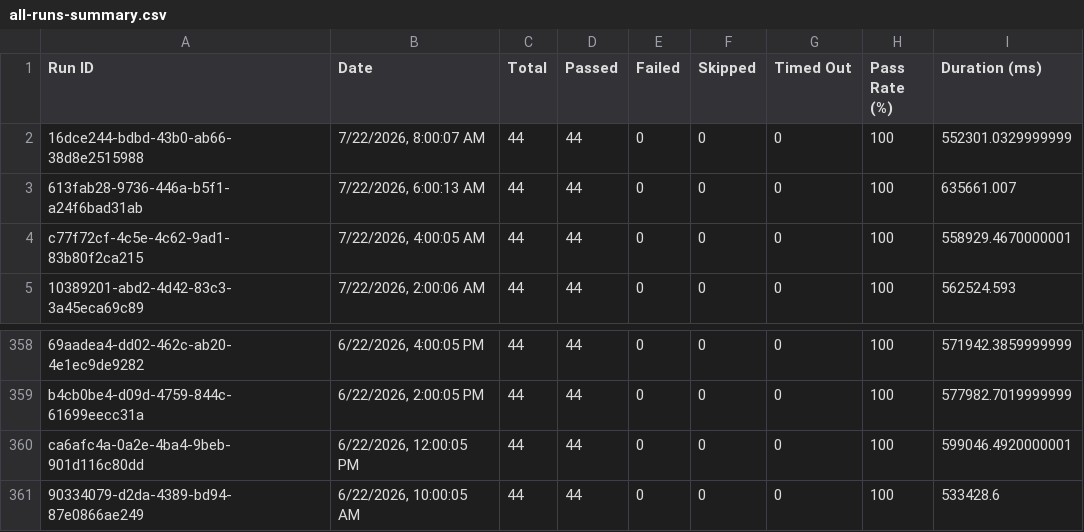
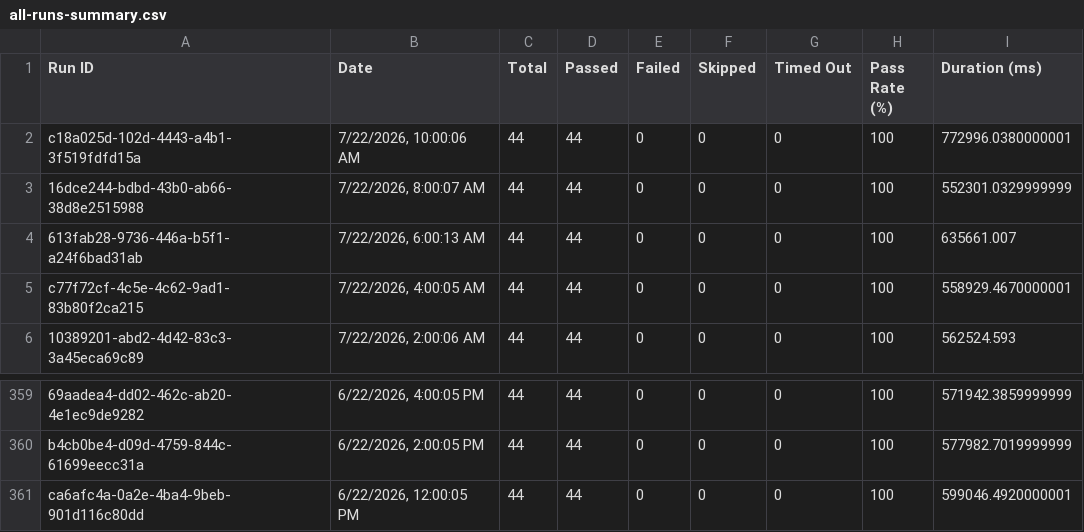
Before and after one commit to Shunyalabsai/console-automation, a CSV file: docs/exports/all-runs-summary.csv, drawn as a sheet; only a part is shown, gaps mark what is left out.

Commit message:
Update dashboard data — Jul 22, 2026 03:43 PM IST

```diff
--- a/docs/exports/all-runs-summary.csv
+++ b/docs/exports/all-runs-summary.csv
@@ -1,2 +1,3 @@
 Run ID,Date,Total,Passed,Failed,Skipped,Timed Out,Pass Rate (%),Duration (ms)
+"c18a025d-102d-4443-a4b1-3f519fdfd15a","7/22/2026, 10:00:06 AM",44,44,0,0,0,100,772996.0380000001
 "16dce244-bdbd-43b0-ab66-38d8e2515988","7/22/2026, 8:00:07 AM",44,44,0,0,0,100,552301.0329999999
@@ -360,2 +361 @@ Run ID,Date,Total,Passed,Failed,Skipped,Timed Out,Pass Rate (%),Duration (ms)
 "ca6afc4a-0a2e-4ba4-9beb-901d116c80dd","6/22/2026, 12:00:05 PM",44,44,0,0,0,100,599046.4920000001
-"90334079-d2da-4389-bd94-87e0866ae249","6/22/2026, 10:00:05 AM",44,44,0,0,0,100,533428.6
```
Also changed, not shown: docs/exports/current-run.csv, 2 other files.
